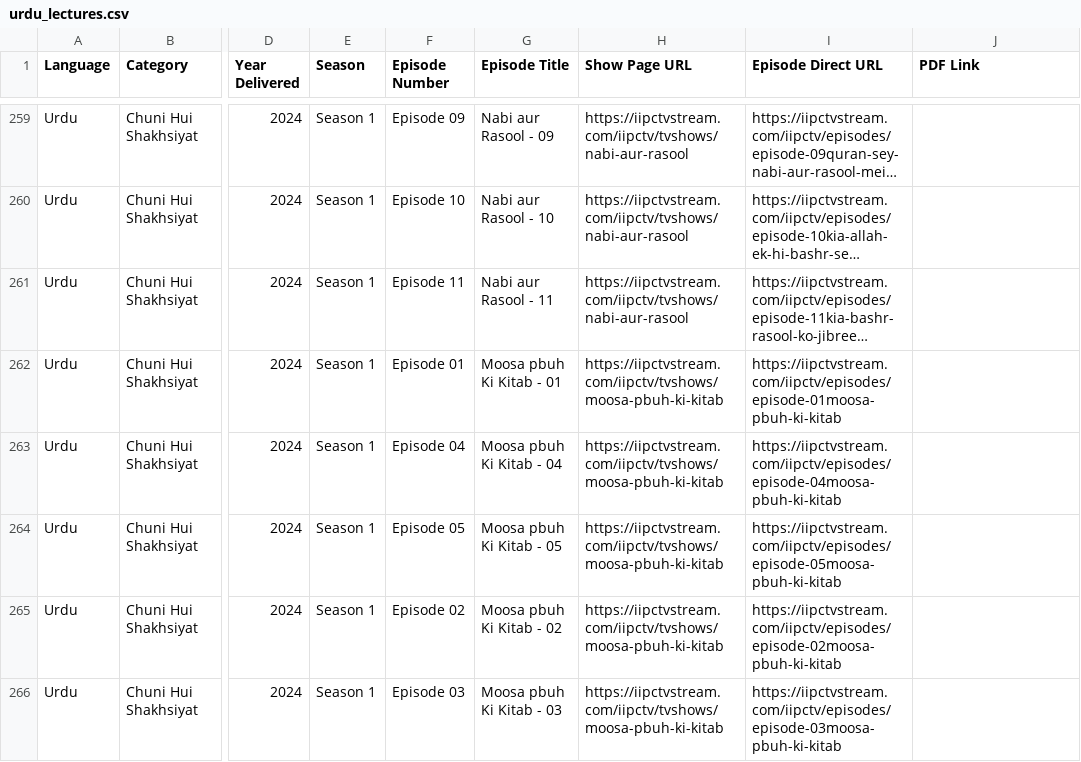
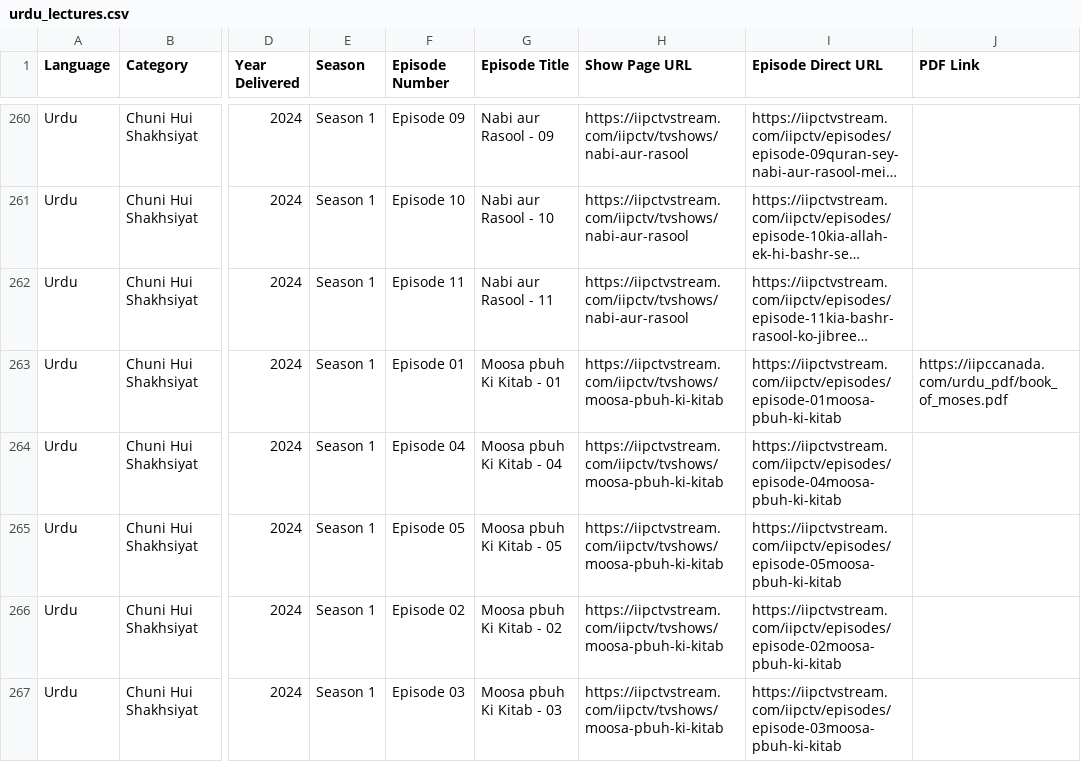
Before and after one commit to imamasif/wls-portal-app, a CSV file: server/src/data/urdu_lectures.csv, drawn as a sheet; only a part is shown, gaps mark what is left out; long unchanged cells end in …; addresses are those after the commit; the diff covers the shown part only; the diff names each change by its address in the sheet, - before the commit and + after, or states it on an @@ line.

Commit message:
temp sync csv

```diff
--- a/server/src/data/urdu_lectures.csv
+++ b/server/src/data/urdu_lectures.csv
-J263 (PDF Link): (empty)
+J263 (PDF Link): https://iipccanada.com/urdu_pdf/book_of_moses.pdf
```
Also changed, not shown: 1 removed row, 1 moved row and 10 edited cells elsewhere in this file.
